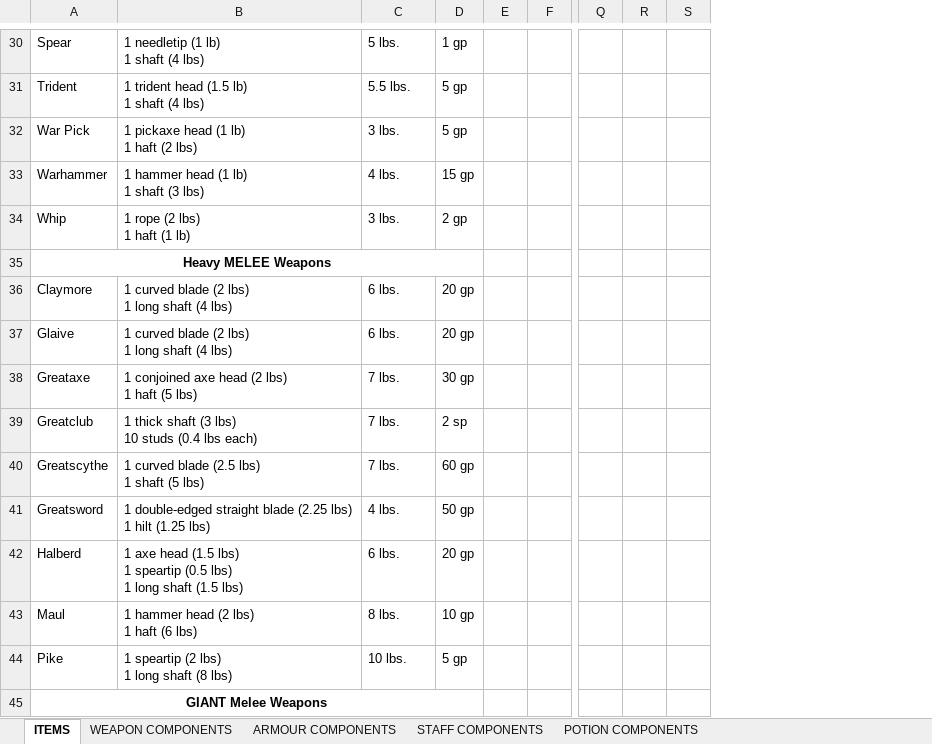
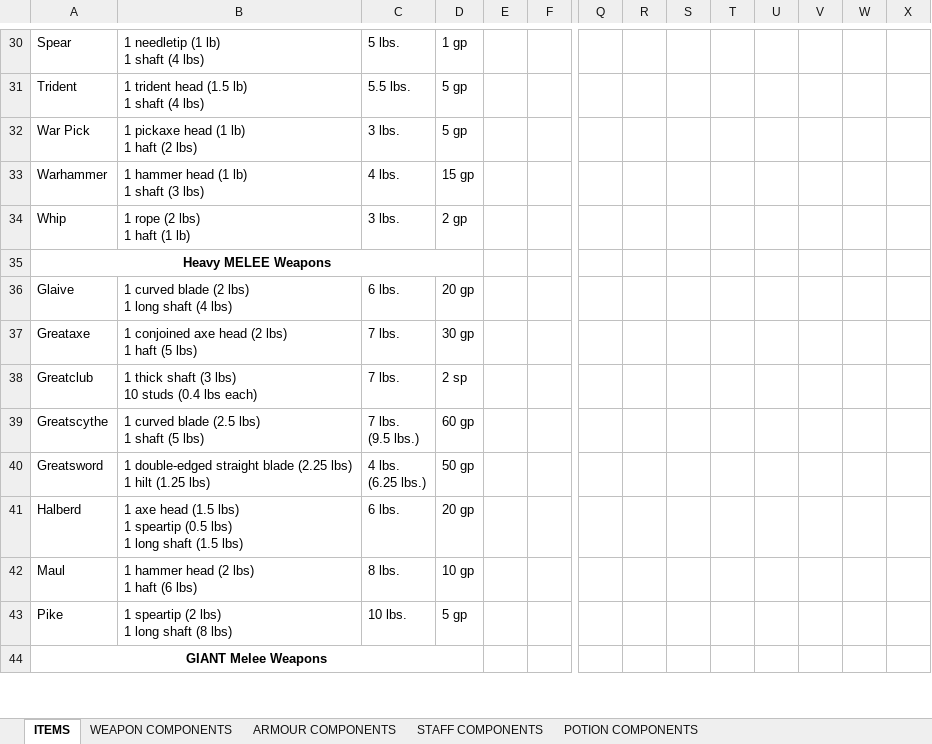
Before and after one commit to FurukizuKishi/materials_and_crafting, an Excel workbook: Items and Components.xlsx, sheet ITEMS, drawn as a sheet; only a part is shown, gaps mark what is left out; values as stored, in another font and other column widths than the file's, no borders; removed rows and columns are numbered as before the commit, all else as after; rows hold the shown columns only; ↵ is a line break in a cell; the diff covers the shown part only; the diff names each change by its address in the sheet, - before the commit and + after, or states it on an @@ line.

```diff
--- a/Items and Components.xlsx (sheet ITEMS)
+++ b/Items and Components.xlsx (sheet ITEMS)
+column T, empty
+column U, empty
+column V, empty
+column W, empty
+column X, empty
-row 36: Claymore | 1 curved blade (2 lbs) ↵ 1 long shaft (4 lbs) | 6 lbs. | 20 gp
-C39: 7 lbs.
+C39: 7 lbs. ↵ (9.5 lbs.)
-C40: 4 lbs.
+C40: 4 lbs. ↵ (6.25 lbs.)
```
Also changed, not shown: 4 edited cells elsewhere in this sheet, sheet WEAPON COMPONENTS, Tags and Affinities.xlsx, 2 other files.
